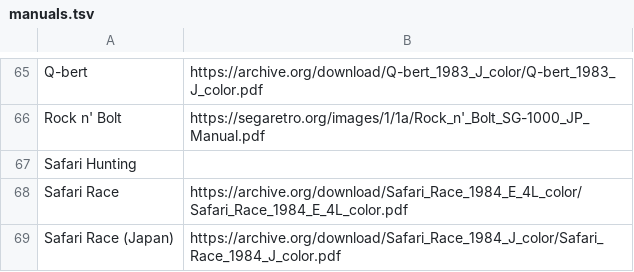
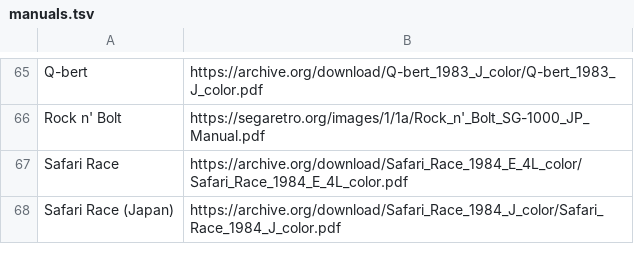
Before and after one commit to obrie/retrokit, a TSV file: config/systems/sg-1000/manuals.tsv, drawn as a sheet; only a part is shown, gaps mark what is left out.

Commit message:
Fix invalid sg-1000 manual

```diff
--- a/config/systems/sg-1000/manuals.tsv
+++ b/config/systems/sg-1000/manuals.tsv
@@ -66,3 +66,2 @@ Q-bert	https://archive.org/download/Q-bert_1983_J_color/Q-bert_1983_J_color.pdf
 Rock n' Bolt	https://segaretro.org/images/1/1a/Rock_n'_Bolt_SG-1000_JP_Manual.pdf
-Safari Hunting
 Safari Race	https://archive.org/download/Safari_Race_1984_E_4L_color/Safari_Race_1984_E_4L_color.pdf
```
